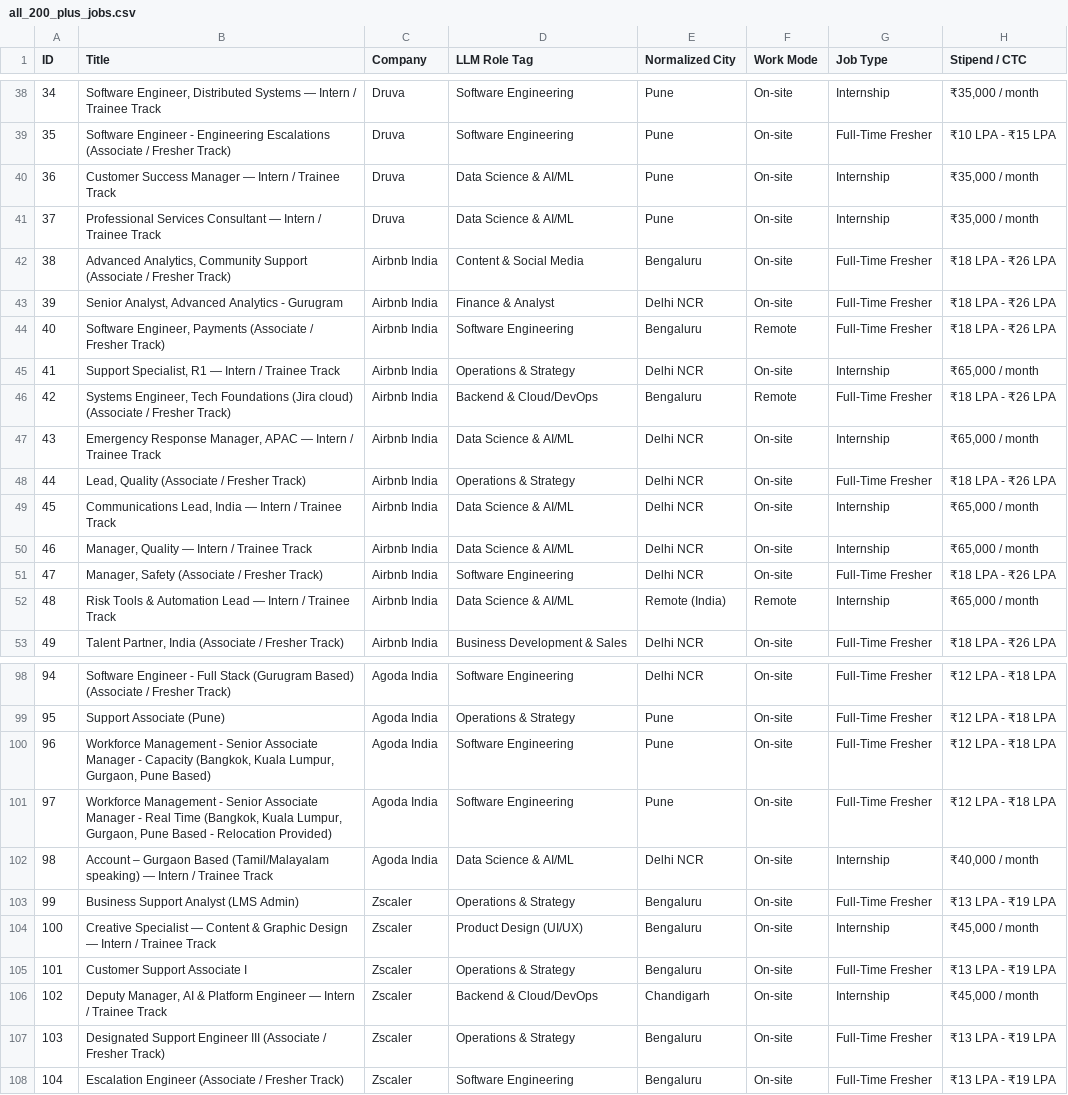
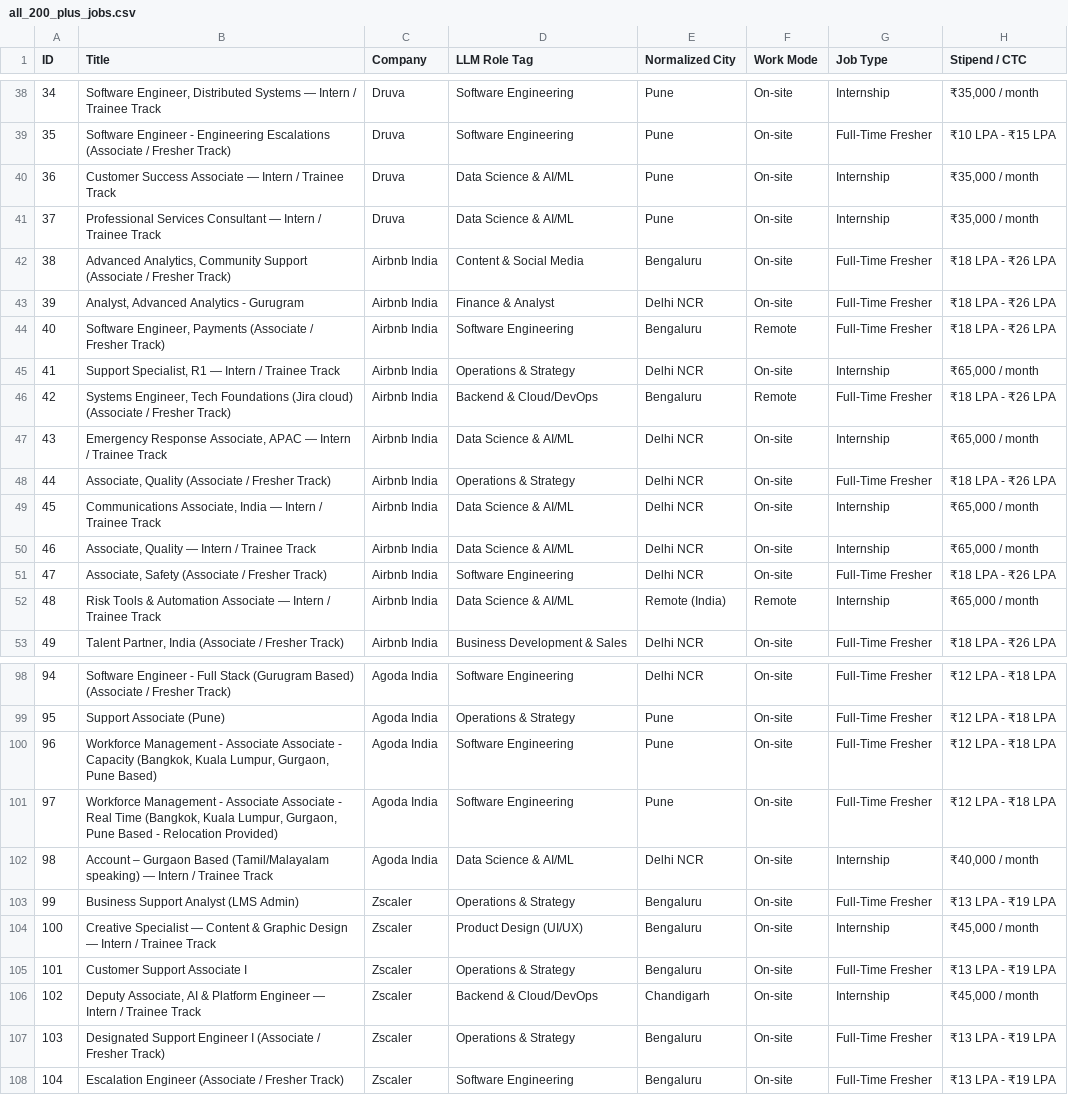
Before and after one commit to MohdAqibChauhan/EventBeep, a CSV file: data/all_200_plus_jobs.csv, drawn as a sheet; only a part is shown, gaps mark what is left out; the diff covers the shown part only; the diff names each change by its address in the sheet, - before the commit and + after, or states it on an @@ line.

Commit message:
fix: enforce strict fresher/internship title filter and block senior roles on recruiter post

```diff
--- a/data/all_200_plus_jobs.csv
+++ b/data/all_200_plus_jobs.csv
-B40 (Title): Customer Success Manager — Intern…
+B40 (Title): Customer Success Associate — Intern…
-B43 (Title): Senior Analyst, Advanced Analytics - Gurugram
+B43 (Title): Analyst, Advanced Analytics - Gurugram
-B47 (Title): Emergency Response Manager, APAC —…
+B47 (Title): Emergency Response Associate, APAC —…
-B48 (Title): Lead, Quality (Associate / Fresher Track)
+B48 (Title): Associate, Quality (Associate / Fresher Track)
-B49 (Title): Communications Lead, India —…
+B49 (Title): Communications Associate, India —…
-B50 (Title): Manager, Quality — Intern / Trainee Track
+B50 (Title): Associate, Quality — Intern / Trainee Track
-B51 (Title): Manager, Safety (Associate / Fresher Track)
+B51 (Title): Associate, Safety (Associate / Fresher Track)
-B52 (Title): …& Automation Lead — Intern…
+B52 (Title): …& Automation Associate — Intern…
-B100 (Title): …Management - Senior Associate Manager - Capacity…
+B100 (Title): …Management - Associate Associate - Capacity…
-B101 (Title): …Management - Senior Associate Manager - Real…
+B101 (Title): …Management - Associate Associate - Real…
-B106 (Title): Deputy Manager, AI &…
+B106 (Title): Deputy Associate, AI &…
-B107 (Title): …Support Engineer III (Associate /…
+B107 (Title): …Support Engineer I (Associate /…
```
Also changed, not shown: 62 edited cells elsewhere in this file, data/hand_checked_50_posts.csv, 5 other files.
